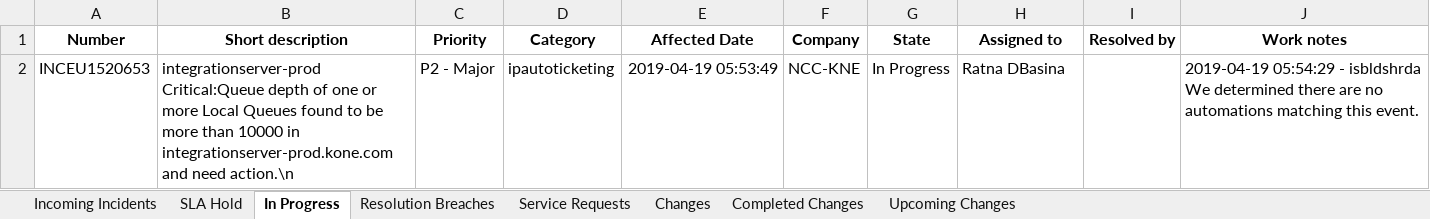
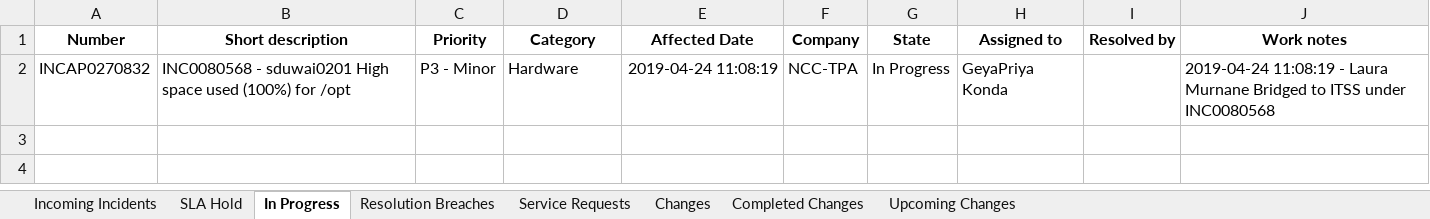
Before and after one commit to abdu1azeez/Daily-Tracker, an Excel workbook: Output/Report.xlsx, sheet In Progress, drawn as a sheet; values as stored, in another font and other column widths than the file's, no borders; removed rows and columns are numbered as before the commit, all else as after; the diff names each change by its address in the sheet, - before the commit and + after, or states it on an @@ line.

```diff
--- a/Output/Report.xlsx (sheet In Progress)
+++ b/Output/Report.xlsx (sheet In Progress)
-row 2: INCEU1520653 | integrationserver-prod Critical:Queue depth of one or more Local Queues found to be more than 10000 in integrationserver-prod.kone.com and need action.\n | P2 - Major | ipautoticketing | 2019-04-19 05:53:49 | NCC-KNE | In Progress | Ratna DBasina |  | 2019-04-19 05:54:29 - isbldshrda We determined there are no automations matching this event.
+row 2: INCAP0270832 | INC0080568 - sduwai0201 High space used (100%) for /opt | P3 - Minor | Hardware | 2019-04-24 11:08:19 | NCC-TPA | In Progress | GeyaPriya Konda |  | 2019-04-24 11:08:19 - Laura Murnane Bridged to ITSS under INC0080568
```
Also changed, not shown: sheet Changes, sheet Upcoming Changes, sheet Incoming Incidents, sheet SLA Hold, sheet Completed Changes, sheet Resolution Breaches, 1 more sheet, 2 other files.
